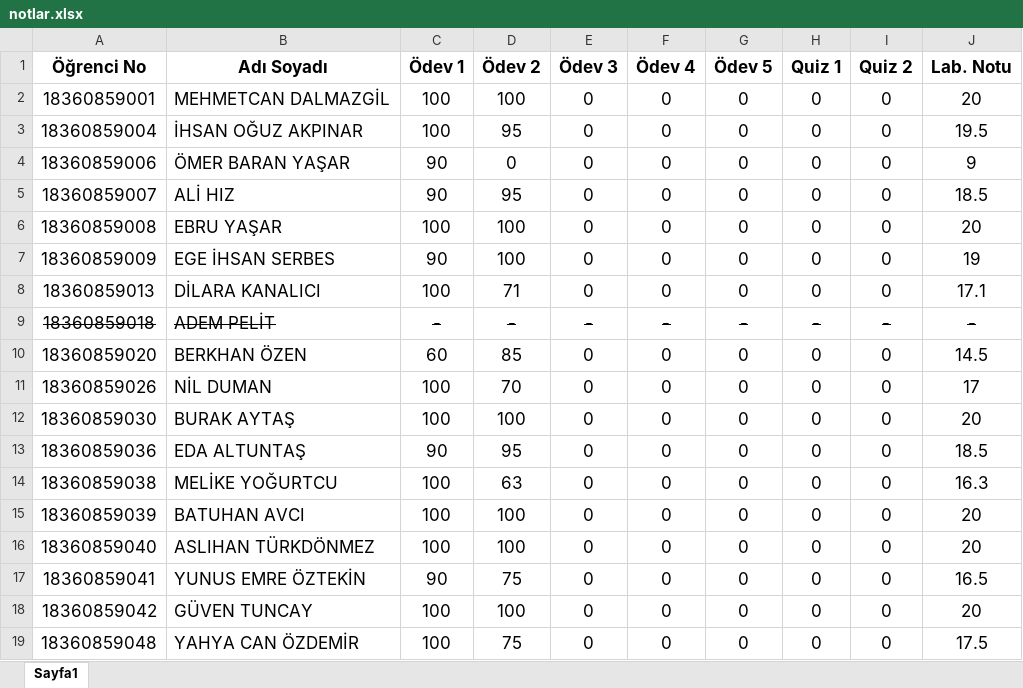
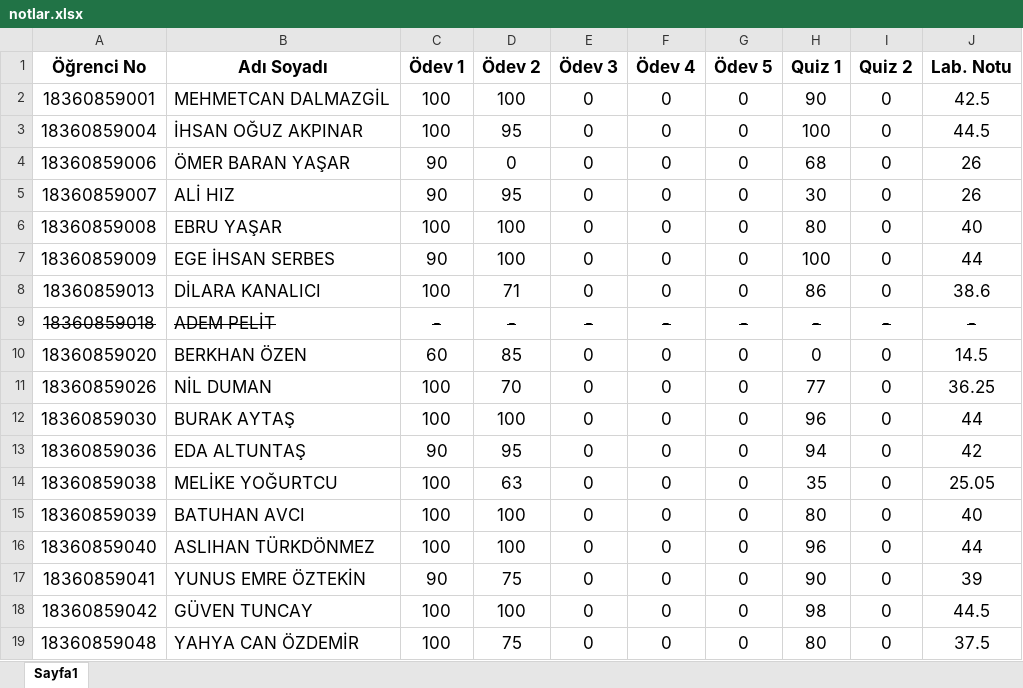
Before and after one commit to btu-cse/algorithms_programming, an Excel workbook: notlar.xlsx, sheet Sayfa1, drawn as a sheet; only a part is shown; values as stored, in another font and other column widths than the file's, no borders; conditional formats not drawn; the diff covers the shown part only; the diff names each change by its address in the sheet, - before the commit and + after, or states it on an @@ line.

Commit message:
quiz notları eklendi

```diff
--- a/notlar.xlsx (sheet Sayfa1)
+++ b/notlar.xlsx (sheet Sayfa1)
-H2 (Quiz 1): 0
+H2 (Quiz 1): 90
-J2 (Lab. Notu): 20
+J2 (Lab. Notu): 42.5
-H3 (Quiz 1): 0
+H3 (Quiz 1): 100
-J3 (Lab. Notu): 19.5
+J3 (Lab. Notu): 44.5
-H4 (Quiz 1): 0
+H4 (Quiz 1): 68
-J4 (Lab. Notu): 9
+J4 (Lab. Notu): 26
-H5 (Quiz 1): 0
+H5 (Quiz 1): 30
-J5 (Lab. Notu): 18.5
+J5 (Lab. Notu): 26
-H6 (Quiz 1): 0
+H6 (Quiz 1): 80
-J6 (Lab. Notu): 20
+J6 (Lab. Notu): 40
-H7 (Quiz 1): 0
+H7 (Quiz 1): 100
-J7 (Lab. Notu): 19
+J7 (Lab. Notu): 44
-H8 (Quiz 1): 0
+H8 (Quiz 1): 86
-J8 (Lab. Notu): 17.1
+J8 (Lab. Notu): 38.6
-H11 (Quiz 1): 0
+H11 (Quiz 1): 77
-J11 (Lab. Notu): 17
+J11 (Lab. Notu): 36.25
-H12 (Quiz 1): 0
+H12 (Quiz 1): 96
-J12 (Lab. Notu): 20
+J12 (Lab. Notu): 44
-H13 (Quiz 1): 0
+H13 (Quiz 1): 94
-J13 (Lab. Notu): 18.5
+J13 (Lab. Notu): 42
-H14 (Quiz 1): 0
+H14 (Quiz 1): 35
-J14 (Lab. Notu): 16.3
+J14 (Lab. Notu): 25.05
-H15 (Quiz 1): 0
+H15 (Quiz 1): 80
-J15 (Lab. Notu): 20
+J15 (Lab. Notu): 40
-H16 (Quiz 1): 0
+H16 (Quiz 1): 96
-J16 (Lab. Notu): 20
+J16 (Lab. Notu): 44
-H17 (Quiz 1): 0
+H17 (Quiz 1): 90
-J17 (Lab. Notu): 16.5
+J17 (Lab. Notu): 39
-H18 (Quiz 1): 0
+H18 (Quiz 1): 98
-J18 (Lab. Notu): 20
+J18 (Lab. Notu): 44.5
-H19 (Quiz 1): 0
+H19 (Quiz 1): 80
-J19 (Lab. Notu): 17.5
+J19 (Lab. Notu): 37.5
```
Also changed, not shown: 6 edited cells elsewhere in this sheet.
